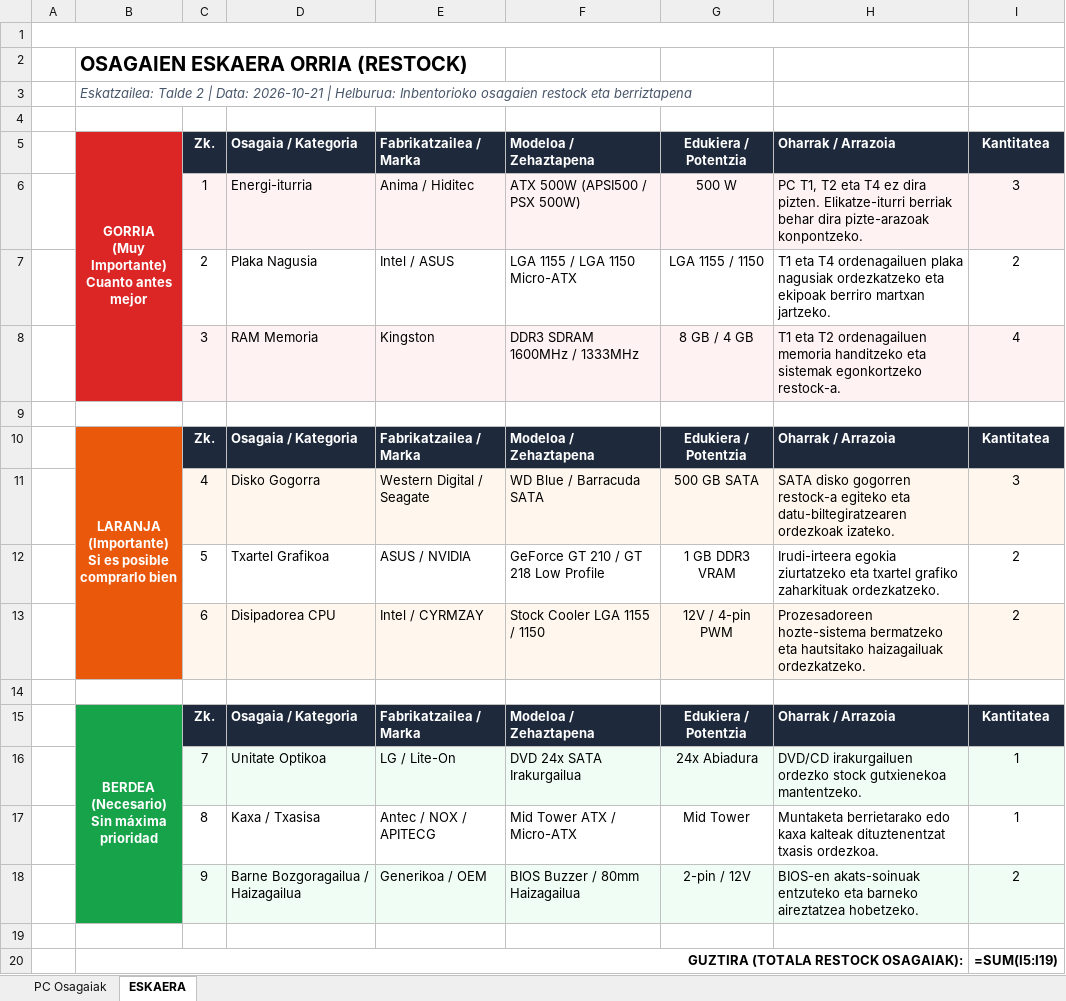
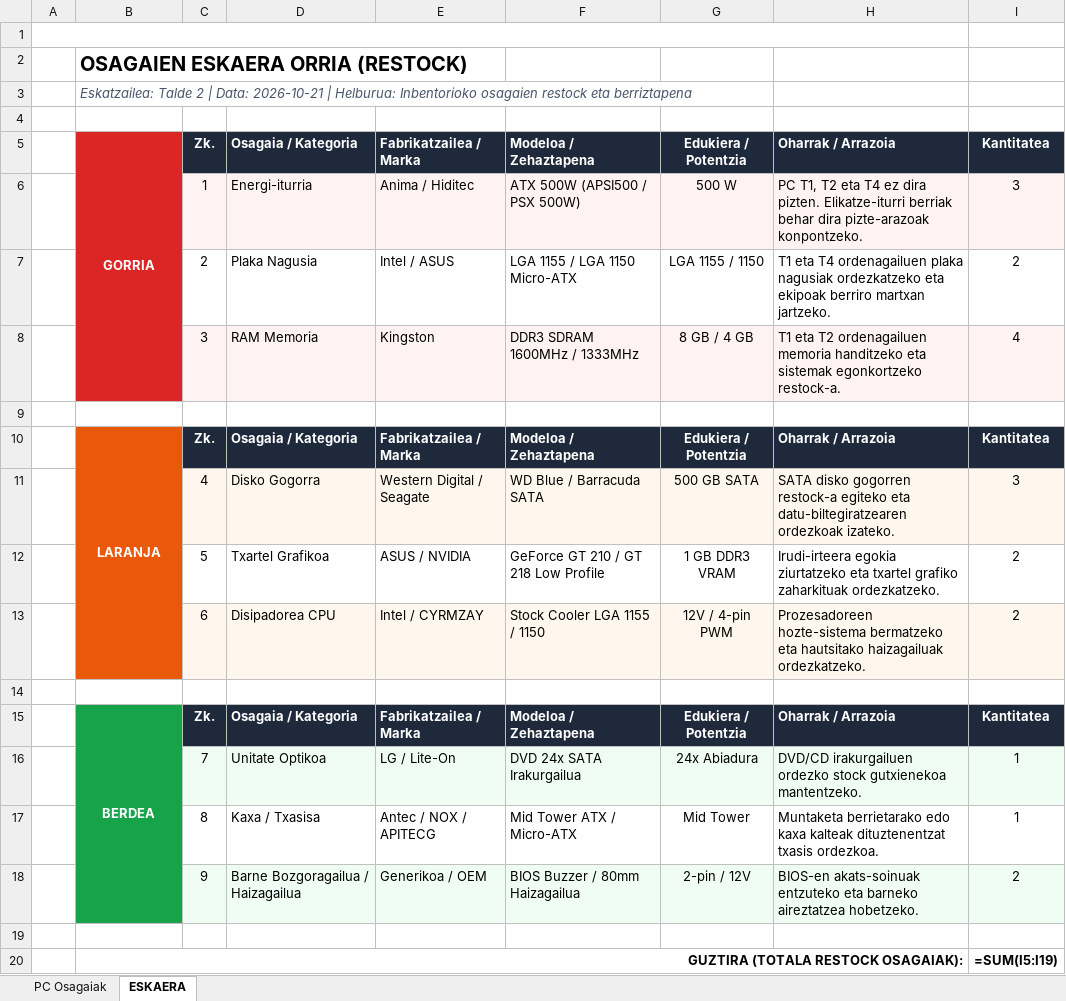
Before and after one commit to jurlezaga-lab/ERRONKA1_Talde2, an Excel workbook: InbentorioaE1T2.xlsx, sheet ESKAERA, drawn as a sheet; values as stored, in another font and other column widths than the file's, no borders; formulas without a stored value are shown as written; ↵ is a line break in a cell; the diff names each change by its address in the sheet, - before the commit and + after, or states it on an @@ line.

```diff
--- a/InbentorioaE1T2.xlsx (sheet ESKAERA)
+++ b/InbentorioaE1T2.xlsx (sheet ESKAERA)
-B5: GORRIA ↵ (Muy Importante) ↵ Cuanto antes ↵ mejor
+B5: GORRIA
-B10: LARANJA ↵ (Importante) ↵ Si es posible ↵ comprarlo bien
+B10: LARANJA
-B15: BERDEA ↵ (Necesario) ↵ Sin máxima ↵ prioridad
+B15: BERDEA
```
Also changed, not shown: 9 other files.
